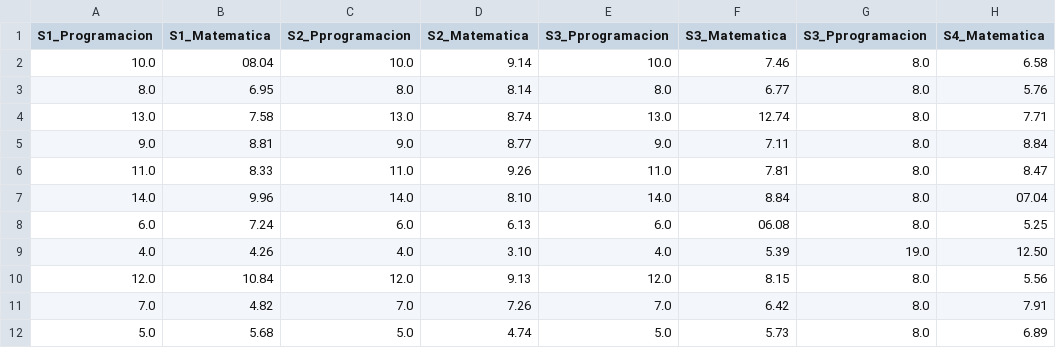
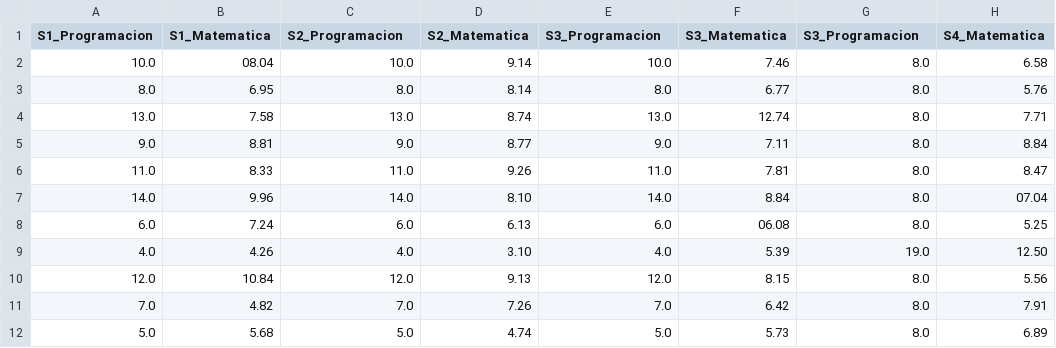
Before and after one commit to germaingarcia/Files_Lectures, a CSV file: PythonProgram/notassemestres.csv, drawn as a sheet.

```diff
--- a/PythonProgram/notassemestres.csv
+++ b/PythonProgram/notassemestres.csv
@@ -1,2 +1,2 @@
-S1_Programacion,S1_Matematica,S2_Pprogramacion,S2_Matematica,S3_Pprogramacion,S3_Matematica,S3_Pprogramacion,S4_Matematica
+S1_Programacion,S1_Matematica,S2_Programacion,S2_Matematica,S3_Programacion,S3_Matematica,S3_Programacion,S4_Matematica
 10.0,08.04,10.0,9.14,10.0,7.46,8.0,6.58
```
Also changed, not shown: 1 other file.
